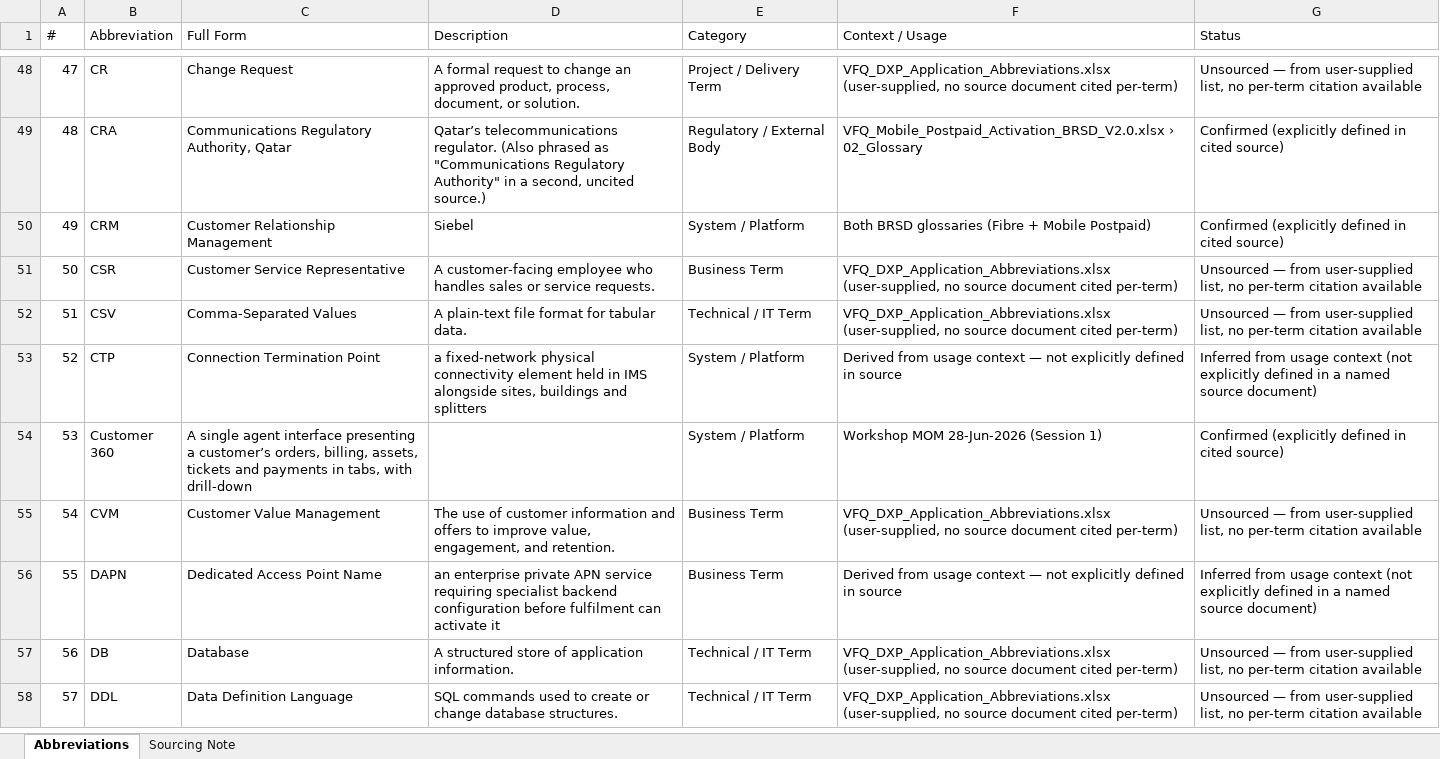
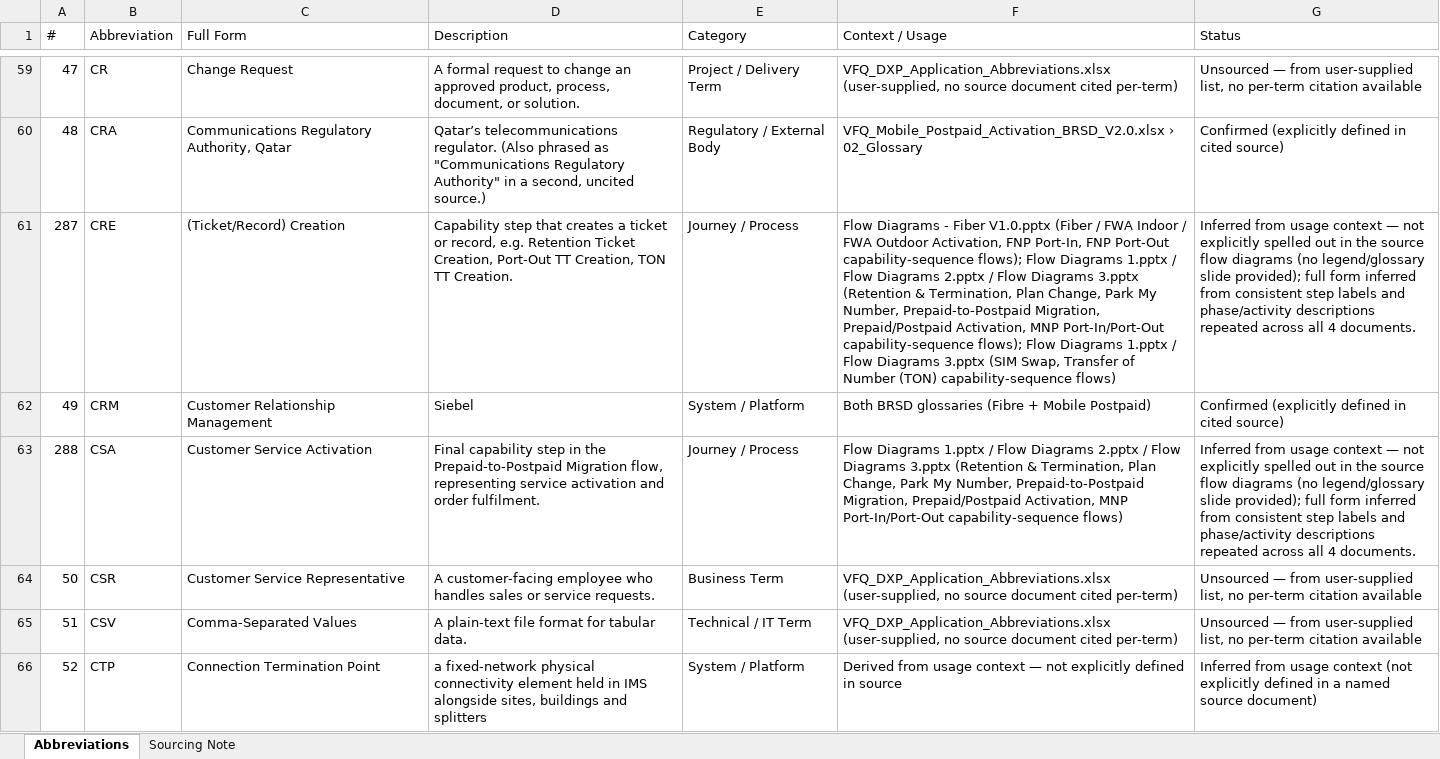
Before and after one commit to parithys/vfq-dxp, an Excel workbook: vfq-dxp-app/reference/VFQ_DXP_Abbreviations_Reference.xlsx, sheet Abbreviations, drawn as a sheet; only a part is shown, gaps mark what is left out; the shorter side is filled out with more unchanged rows; values as stored, in another font and other column widths than the file's, no cell formats; the diff covers the shown part only; the diff names each change by its address in the sheet, - before the commit and + after, or states it on an @@ line.

```diff
--- a/vfq-dxp-app/reference/VFQ_DXP_Abbreviations_Reference.xlsx (sheet Abbreviations)
+++ b/vfq-dxp-app/reference/VFQ_DXP_Abbreviations_Reference.xlsx (sheet Abbreviations)
+row 61: 287 | CRE | (Ticket/Record) Creation | Capability step that creates a ticket or record, e.g. Retention Ticket Creation, Port-Out TT Creation, TON TT Creation. | Journey / Process | Flow Diagrams - Fiber V1.0.pptx (Fiber / FWA Indoor / FWA Outdoor Activation, FNP Port-In, FNP Port-Out capability-sequence flows); Flow Diagrams 1.pptx / Flow Diagrams 2.pptx / Flow Diagrams 3.pptx (Retention & Termination, Plan Change, Park My Number, Prepaid-to-Postpaid Migration, Prepaid/Postpaid Activation, MNP Port-In/Port-Out capability-sequence flows); Flow Diagrams 1.pptx / Flow Diagrams 3.pptx (SIM Swap, Transfer of Number (TON) capability-sequence flows) | Inferred from usage context — not explicitly spelled out in the source flow diagrams (no legend/glossary slide provided); full form inferred from consistent step labels and phase/activity descriptions repeated across all 4 documents.
+row 63: 288 | CSA | Customer Service Activation | Final capability step in the Prepaid-to-Postpaid Migration flow, representing service activation and order fulfilment. | Journey / Process | Flow Diagrams 1.pptx / Flow Diagrams 2.pptx / Flow Diagrams 3.pptx (Retention & Termination, Plan Change, Park My Number, Prepaid-to-Postpaid Migration, Prepaid/Postpaid Activation, MNP Port-In/Port-Out capability-sequence flows) | Inferred from usage context — not explicitly spelled out in the source flow diagrams (no legend/glossary slide provided); full form inferred from consistent step labels and phase/activity descriptions repeated across all 4 documents.
```
Also changed, not shown: 35 added rows elsewhere in this sheet, sheet Sourcing Note, cell formats.
